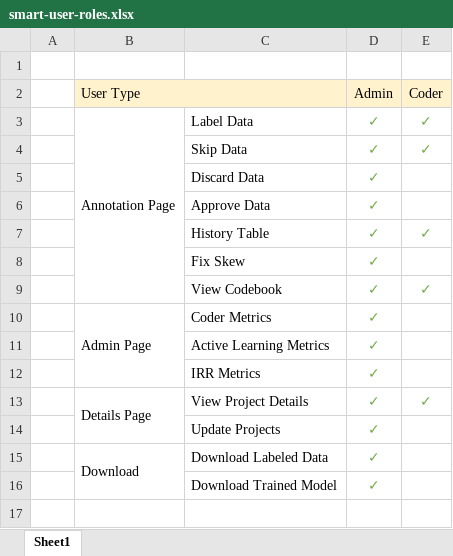
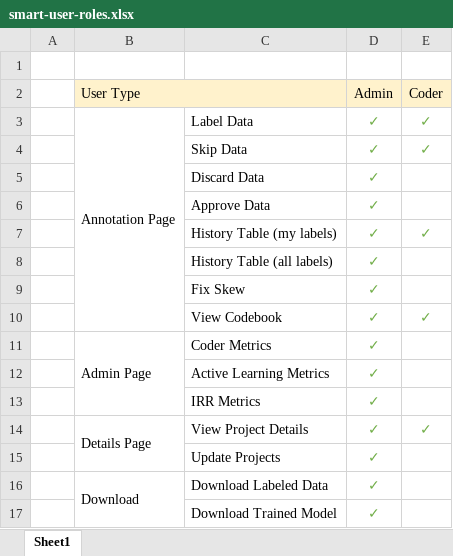
Before and after one commit to RTIInternational/SMART, an Excel workbook: smart-docs/docs/nstatic/files/smart-user-roles.xlsx, sheet Sheet1, drawn as a sheet; values as stored, in another font and other column widths than the file's, no borders; the diff names each change by its address in the sheet, - before the commit and + after, or states it on an @@ line.

```diff
--- a/smart-docs/docs/nstatic/files/smart-user-roles.xlsx (sheet Sheet1)
+++ b/smart-docs/docs/nstatic/files/smart-user-roles.xlsx (sheet Sheet1)
-C7: History Table
+C7: History Table (my labels)
+row 8:  |  | History Table (all labels) | ✓
```
Also changed, not shown: 3 other files.
